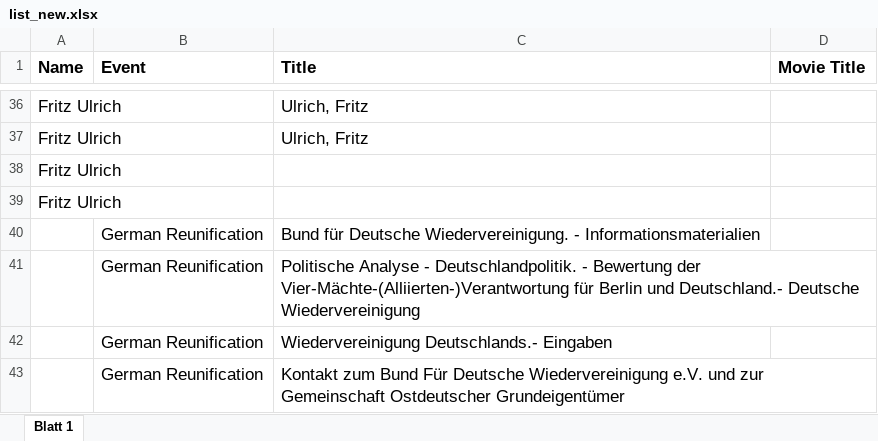
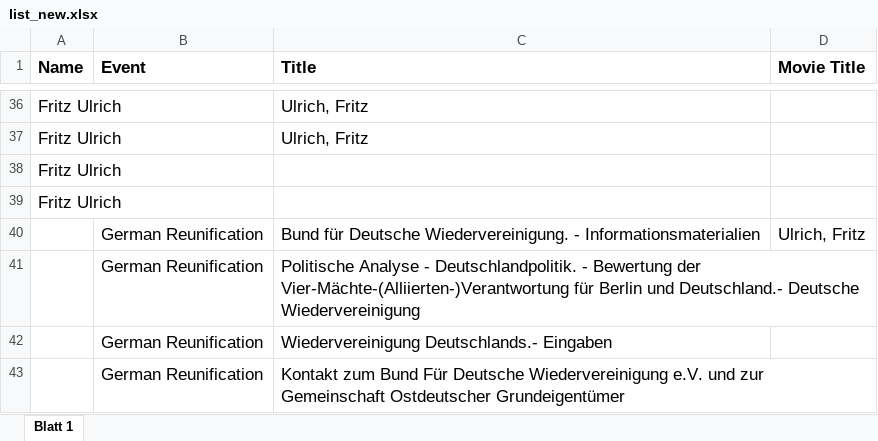
Before and after one commit to rsengar7/rasa_chatbot_german, an Excel workbook: chatbot/actions/list_new.xlsx, sheet Blatt 1, drawn as a sheet; only a part is shown, gaps mark what is left out; values as stored, in another font and other column widths than the file's, no borders; the diff names each change by its address in the sheet, - before the commit and + after, or states it on an @@ line.

Commit message:
Action Update

```diff
--- a/chatbot/actions/list_new.xlsx (sheet Blatt 1)
+++ b/chatbot/actions/list_new.xlsx (sheet Blatt 1)
-D40 (Movie Title): (empty)
+D40 (Movie Title): Ulrich, Fritz
```
Also changed, not shown: 7 other files.
